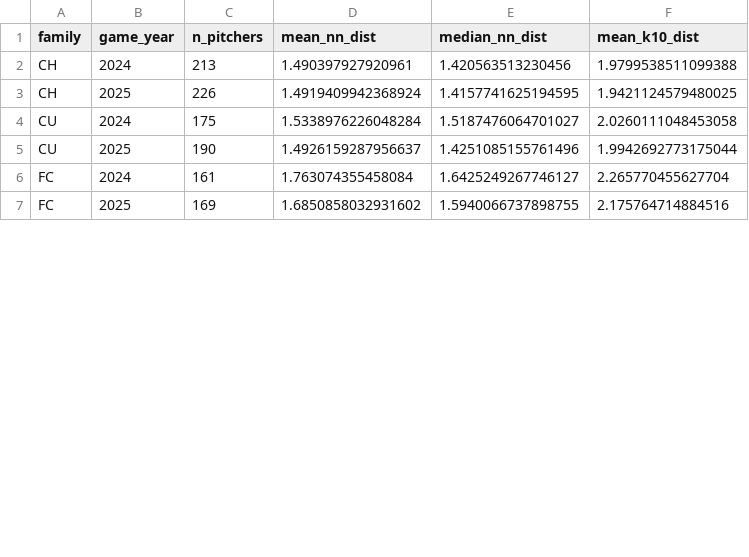
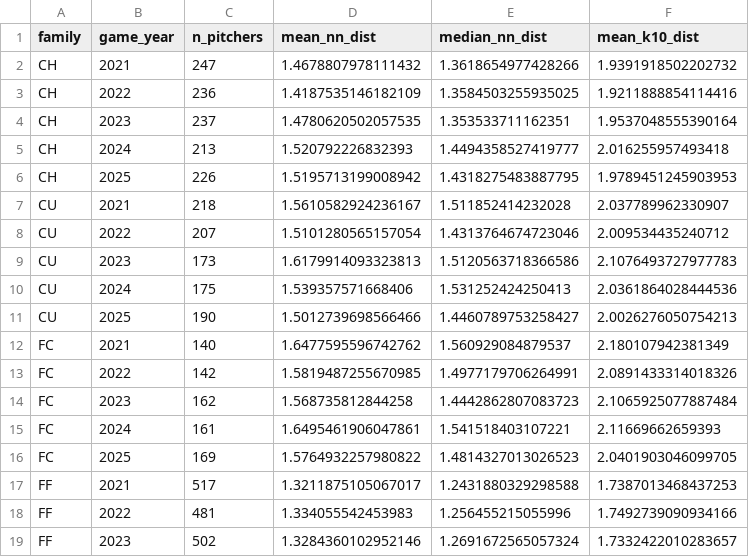
Before and after one commit to camarcano/mlb-statcast-pipeline, a CSV file: analysis/results/s3_crowding.csv, drawn as a sheet; only a part is shown; the diff covers the shown part only.

```diff
--- a/analysis/results/s3_crowding.csv
+++ b/analysis/results/s3_crowding.csv
@@ -1,7 +1,19 @@
 family,game_year,n_pitchers,mean_nn_dist,median_nn_dist,mean_k10_dist
-CH,2024,213,1.490397927920961,1.420563513230456,1.9799538511099388
-CH,2025,226,1.4919409942368924,1.4157741625194595,1.9421124579480025
-CU,2024,175,1.5338976226048284,1.5187476064701027,2.0260111048453058
-CU,2025,190,1.4926159287956637,1.4251085155761496,1.9942692773175044
-FC,2024,161,1.763074355458084,1.6425249267746127,2.265770455627704
-FC,2025,169,1.6850858032931602,1.5940066737898755,2.175764714884516
+CH,2021,247,1.4678807978111432,1.3618654977428266,1.9391918502202732
+CH,2022,236,1.4187535146182109,1.3584503255935025,1.9211888854114416
+CH,2023,237,1.4780620502057535,1.353533711162351,1.9537048555390164
+CH,2024,213,1.520792226832393,1.4494358527419777,2.016255957493418
+CH,2025,226,1.5195713199008942,1.4318275483887795,1.9789451245903953
+CU,2021,218,1.5610582924236167,1.511852414232028,2.037789962330907
+CU,2022,207,1.5101280565157054,1.4313764674723046,2.009534435240712
+CU,2023,173,1.6179914093323813,1.5120563718366586,2.1076493727977783
+CU,2024,175,1.539357571668406,1.531252424250413,2.0361864028444536
+CU,2025,190,1.5012739698566466,1.4460789753258427,2.0026276050754213
+FC,2021,140,1.6477595596742762,1.560929084879537,2.180107942381349
+FC,2022,142,1.5819487255670985,1.4977179706264991,2.0891433314018326
+FC,2023,162,1.568735812844258,1.4442862807083723,2.1065925077887484
+FC,2024,161,1.6495461906047861,1.541518403107221,2.11669662659393
+FC,2025,169,1.5764932257980822,1.4814327013026523,2.0401903046099705
+FF,2021,517,1.3211875105067017,1.2431880329298588,1.7387013468437253
+FF,2022,481,1.334055542453983,1.256455215055996,1.7492739090934166
+FF,2023,502,1.3284360102952146,1.2691672565057324,1.7332422010283657
```
Also changed, not shown: 9 added rows and 24 edited cells elsewhere in this file, analysis/results/s0_null_rates.csv, analysis/results/s2_shape_volume.csv, 28 other files.
